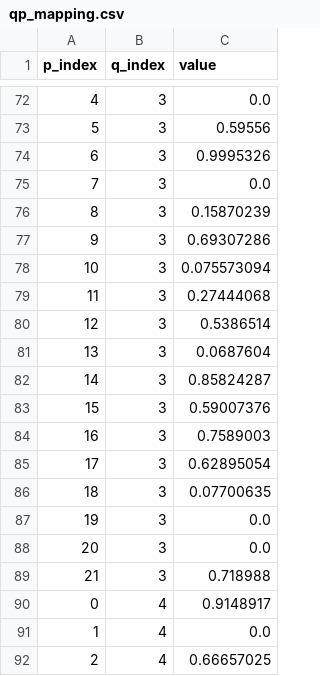
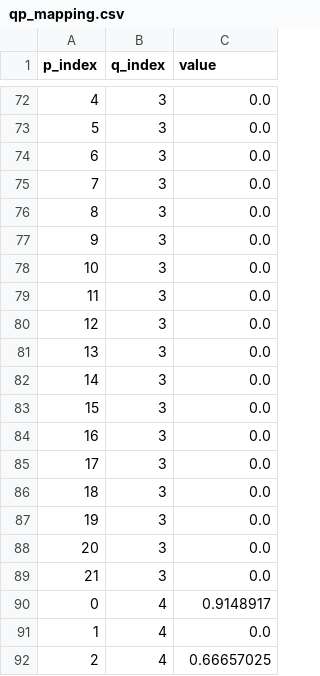
Before and after one commit to Valetoriy/6, a CSV file: lfp/l2/db/qp_mapping.csv, drawn as a sheet; only a part is shown, gaps mark what is left out; the diff covers the shown part only.

```diff
--- a/lfp/l2/db/qp_mapping.csv
+++ b/lfp/l2/db/qp_mapping.csv
@@ -72,19 +72,19 @@ p_index,q_index,value
 4,3,0.0
-5,3,0.59556
-6,3,0.9995326
+5,3,0.0
+6,3,0.0
 7,3,0.0
-8,3,0.15870239
-9,3,0.69307286
-10,3,0.075573094
-11,3,0.27444068
-12,3,0.5386514
-13,3,0.0687604
-14,3,0.85824287
-15,3,0.59007376
-16,3,0.7589003
-17,3,0.62895054
-18,3,0.07700635
+8,3,0.0
+9,3,0.0
+10,3,0.0
+11,3,0.0
+12,3,0.0
+13,3,0.0
+14,3,0.0
+15,3,0.0
+16,3,0.0
+17,3,0.0
+18,3,0.0
 19,3,0.0
 20,3,0.0
-21,3,0.718988
+21,3,0.0
 0,4,0.9148917
```
Also changed, not shown: 24 edited cells elsewhere in this file, 9 other files.
